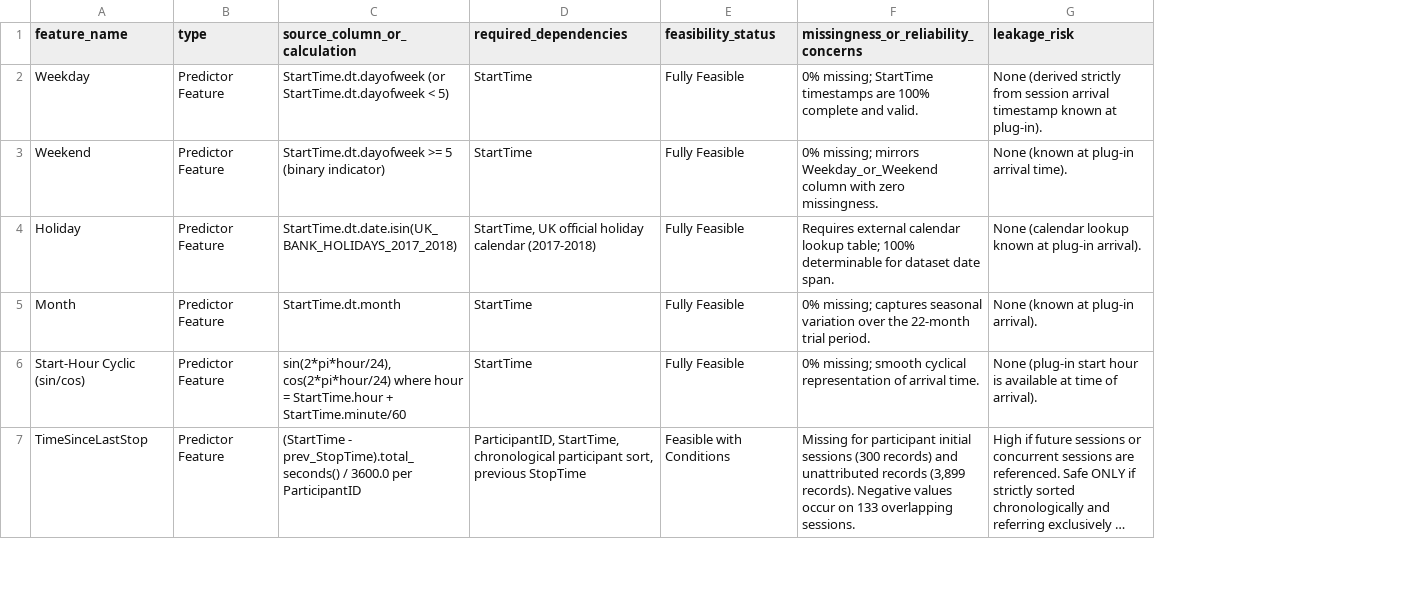
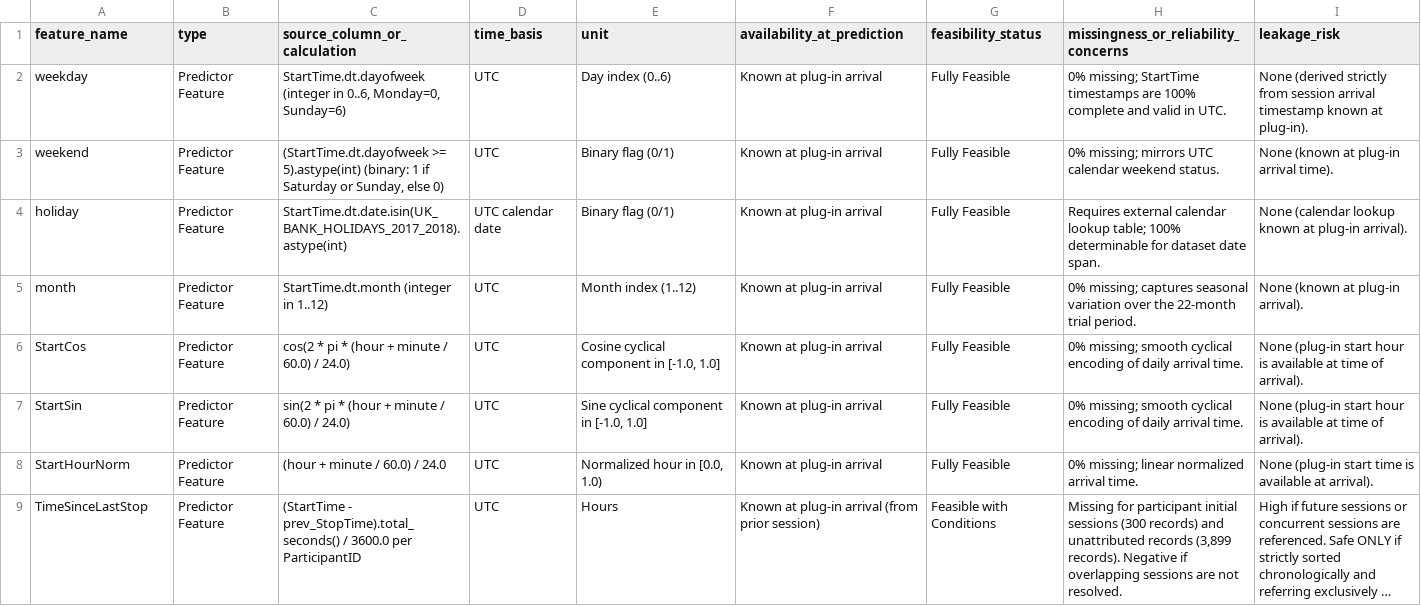
Before and after one commit to nayanojwal0810/Tarang, a CSV file: reports/data_audit/feature_feasibility.csv, drawn as a sheet; only a part is shown; long unchanged cells end in …; removed rows and columns are numbered as before the commit, all else as after; the diff covers the shown part only; the diff names each change by its address in the sheet, - before the commit and + after, or states it on an @@ line.

Commit message:
fix(data): correct and validate initial dataset audit

```diff
--- a/reports/data_audit/feature_feasibility.csv
+++ b/reports/data_audit/feature_feasibility.csv
-column D (required_dependencies), rows 2-7: StartTime | StartTime | StartTime, UK official holiday calendar (2017-2018) | StartTime | StartTime | ParticipantID, StartTime, chronological participant sort, previous StopTime
+column D (time_basis), rows 2-6: UTC | UTC | UTC calendar date | UTC | UTC; row 9: UTC
+column E (unit), rows 2-6: Day index (0..6) | Binary flag (0/1) | Binary flag (0/1) | Month index (1..12) | Cosine cyclical component in [-1.0, 1.0]; row 9: Hours
+column F (availability_at_prediction), rows 2-6: all Known at plug-in arrival; row 9: Known at plug-in arrival (from prior session)
-A2 (feature_name): Weekday
+A2 (feature_name): weekday
-C2 (source_column_or_calculation): StartTime.dt.dayofweek (or StartTime.dt.dayofweek < 5)
+C2 (source_column_or_calculation): StartTime.dt.dayofweek (integer in 0..6, Monday=0, Sunday=6)
-H2: …complete and valid.
+H2: …complete and valid in UTC.
-A3 (feature_name): Weekend
+A3 (feature_name): weekend
-C3 (source_column_or_calculation): StartTime.dt.dayofweek >= 5 (binary indicator)
+C3 (source_column_or_calculation): (StartTime.dt.dayofweek >= 5).astype(int) (binary: 1 if Saturday or Sunday, else 0)
-H3: …missing; mirrors Weekday_or_Weekend column with zero missingness.
+H3: …missing; mirrors UTC calendar weekend status.
-A4 (feature_name): Holiday
+A4 (feature_name): holiday
-C4 (source_column_or_calculation): StartTime.dt.date.isin(UK_BANK_HOLIDAYS_2017_2018)
+C4 (source_column_or_calculation): StartTime.dt.date.isin(UK_BANK_HOLIDAYS_2017_2018).astype(int)
-A5 (feature_name): Month
+A5 (feature_name): month
-C5 (source_column_or_calculation): StartTime.dt.month
+C5 (source_column_or_calculation): StartTime.dt.month (integer in 1..12)
-A6 (feature_name): Start-Hour Cyclic (sin/cos)
+A6 (feature_name): StartCos
-C6 (source_column_or_calculation): sin(2*pi*hour/24), cos(2*pi*hour/24) where hour = StartTime.hour + StartTime.minute/60
+C6 (source_column_or_calculation): cos(2 * pi * (hour + minute / 60.0) / 24.0)
-H6: …smooth cyclical representation of arrival time.
+H6: …smooth cyclical encoding of daily arrival time.
+row 7: StartSin | Predictor Feature | sin(2 * pi * (hour + minute / 60.0) / 24.0) | UTC | Sine cyclical component in [-1.0, 1.0] | Known at plug-in arrival | Fully Feasible | 0% missing; smooth cyclical encoding of daily arrival time. | None (plug-in start hour is available at time of arrival).
+row 8: StartHourNorm | Predictor Feature | (hour + minute / 60.0) / 24.0 | UTC | Normalized hour in [0.0, 1.0) | Known at plug-in arrival | Fully Feasible | 0% missing; linear normalized arrival time. | None (plug-in start time is available at arrival).
-H9: …records). Negative values occur on 133 overlapping sessions.
+H9: …records). Negative if overlapping sessions are not resolved.
```
Also changed, not shown: 9 edited cells elsewhere in this file, reports/data_audit/metadata_quality_summary.csv, reports/data_audit/participant_reconciliation.csv, 8 other files.
